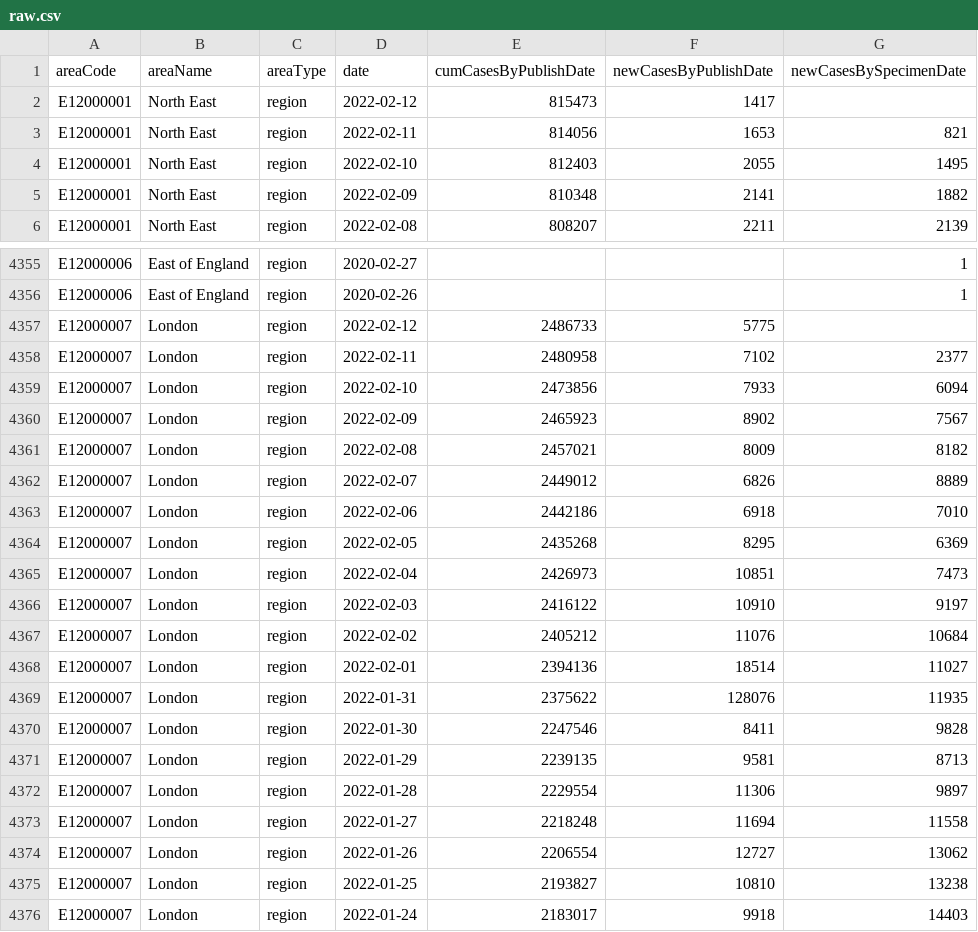
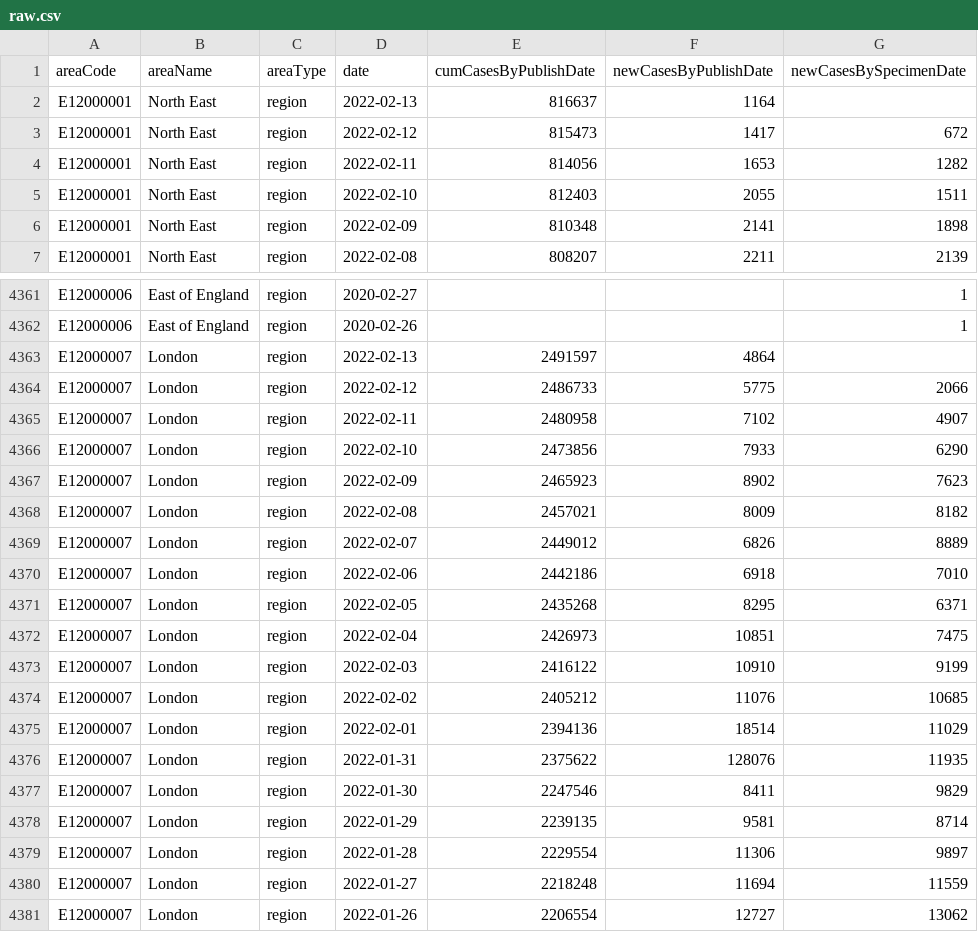
Before and after one commit to ade-times/flat_actions_example, a CSV file: raw.csv, drawn as a sheet; only a part is shown, gaps mark what is left out; the shorter side is filled out with more unchanged rows; the diff covers the shown part only.

Commit message:
Flat: latest data (2022-02-13T16:09:23.544Z) {   "date": "2022-02-13T16:09:23.544Z",   "files": [     {       "name": "output2.csv",       "deltaBytes": 3430,       "source": "https://api.coronavirus.data.gov.uk/v2/data?areaType=region&metric=newCasesByPublishDate&metric=newCasesBySpecimenDate&metric=cumCasesByPublishDate&format=csv"     },     {       "name": "raw.csv",       "deltaBytes": 533,       "source": "https://api.coronavirus.data.gov.uk/v2/data?areaType=region&metric=newCasesByPublishDate&metric=newCasesBySpecimenDate&metric=cumCasesByPublishDate&format=csv"     }   ] }

```diff
--- a/raw.csv
+++ b/raw.csv
@@ -1,6 +1,7 @@
 areaCode,areaName,areaType,date,cumCasesByPublishDate,newCasesByPublishDate,newCasesBySpecimenDate
-E12000001,North East,region,2022-02-12,815473,1417,
-E12000001,North East,region,2022-02-11,814056,1653,821
-E12000001,North East,region,2022-02-10,812403,2055,1495
-E12000001,North East,region,2022-02-09,810348,2141,1882
+E12000001,North East,region,2022-02-13,816637,1164,
+E12000001,North East,region,2022-02-12,815473,1417,672
+E12000001,North East,region,2022-02-11,814056,1653,1282
+E12000001,North East,region,2022-02-10,812403,2055,1511
+E12000001,North East,region,2022-02-09,810348,2141,1898
 E12000001,North East,region,2022-02-08,808207,2211,2139
@@ -4356,6 +4362,7 @@ E12000006,East of England,region,2020-02-27,,,1
 E12000006,East of England,region,2020-02-26,,,1
-E12000007,London,region,2022-02-12,2486733,5775,
-E12000007,London,region,2022-02-11,2480958,7102,2377
-E12000007,London,region,2022-02-10,2473856,7933,6094
-E12000007,London,region,2022-02-09,2465923,8902,7567
+E12000007,London,region,2022-02-13,2491597,4864,
+E12000007,London,region,2022-02-12,2486733,5775,2066
+E12000007,London,region,2022-02-11,2480958,7102,4907
+E12000007,London,region,2022-02-10,2473856,7933,6290
+E12000007,London,region,2022-02-09,2465923,8902,7623
 E12000007,London,region,2022-02-08,2457021,8009,8182
@@ -4363,12 +4370,12 @@ E12000007,London,region,2022-02-07,2449012,6826,8889
 E12000007,London,region,2022-02-06,2442186,6918,7010
-E12000007,London,region,2022-02-05,2435268,8295,6369
-E12000007,London,region,2022-02-04,2426973,10851,7473
-E12000007,London,region,2022-02-03,2416122,10910,9197
-E12000007,London,region,2022-02-02,2405212,11076,10684
-E12000007,London,region,2022-02-01,2394136,18514,11027
+E12000007,London,region,2022-02-05,2435268,8295,6371
+E12000007,London,region,2022-02-04,2426973,10851,7475
+E12000007,London,region,2022-02-03,2416122,10910,9199
+E12000007,London,region,2022-02-02,2405212,11076,10685
+E12000007,London,region,2022-02-01,2394136,18514,11029
 E12000007,London,region,2022-01-31,2375622,128076,11935
-E12000007,London,region,2022-01-30,2247546,8411,9828
-E12000007,London,region,2022-01-29,2239135,9581,8713
+E12000007,London,region,2022-01-30,2247546,8411,9829
+E12000007,London,region,2022-01-29,2239135,9581,8714
 E12000007,London,region,2022-01-28,2229554,11306,9897
-E12000007,London,region,2022-01-27,2218248,11694,11558
+E12000007,London,region,2022-01-27,2218248,11694,11559
 E12000007,London,region,2022-01-26,2206554,12727,13062
```
Also changed, not shown: 7 added rows and 80 edited cells elsewhere in this file, 1 other file.
